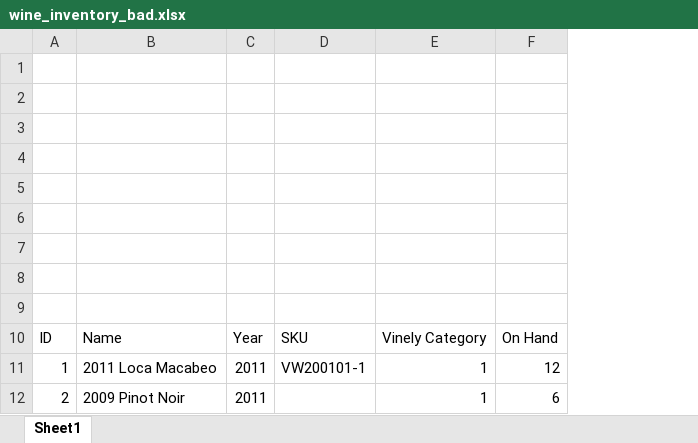
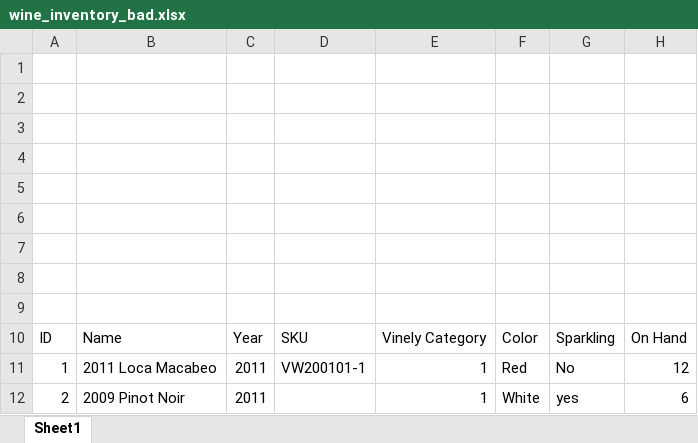
Before and after one commit to RSV3/nuvine, an Excel workbook: data/wine_inventory_bad.xlsx, sheet Sheet1, drawn as a sheet; values as stored, in another font and other column widths than the file's, no borders; the diff names each change by its address in the sheet, - before the commit and + after, or states it on an @@ line.

```diff
--- a/data/wine_inventory_bad.xlsx (sheet Sheet1)
+++ b/data/wine_inventory_bad.xlsx (sheet Sheet1)
+column F, rows 10-12: Color | Red | White
+column G, rows 10-12: Sparkling | No | yes
```
Also changed, not shown: data/wine_inventory_good.xlsx, 14 other files.
